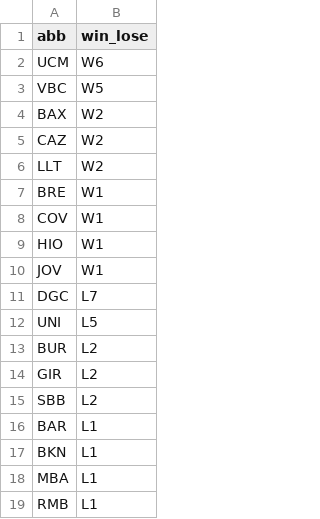
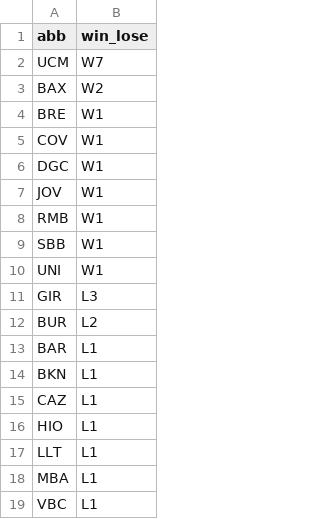
Before and after one commit to IvoVillanueva/pbp-acb-2025-26, a CSV file: data/racha_2025_26.csv, drawn as a sheet.

```diff
--- a/data/racha_2025_26.csv
+++ b/data/racha_2025_26.csv
@@ -1,19 +1,19 @@
 "abb","win_lose"
-"UCM","W6"
-"VBC","W5"
+"UCM","W7"
 "BAX","W2"
-"CAZ","W2"
-"LLT","W2"
 "BRE","W1"
 "COV","W1"
-"HIO","W1"
+"DGC","W1"
 "JOV","W1"
-"DGC","L7"
-"UNI","L5"
+"RMB","W1"
+"SBB","W1"
+"UNI","W1"
+"GIR","L3"
 "BUR","L2"
-"GIR","L2"
-"SBB","L2"
 "BAR","L1"
 "BKN","L1"
+"CAZ","L1"
+"HIO","L1"
+"LLT","L1"
 "MBA","L1"
-"RMB","L1"
+"VBC","L1"
```
Also changed, not shown: data/marcadores_2025_26.csv.
